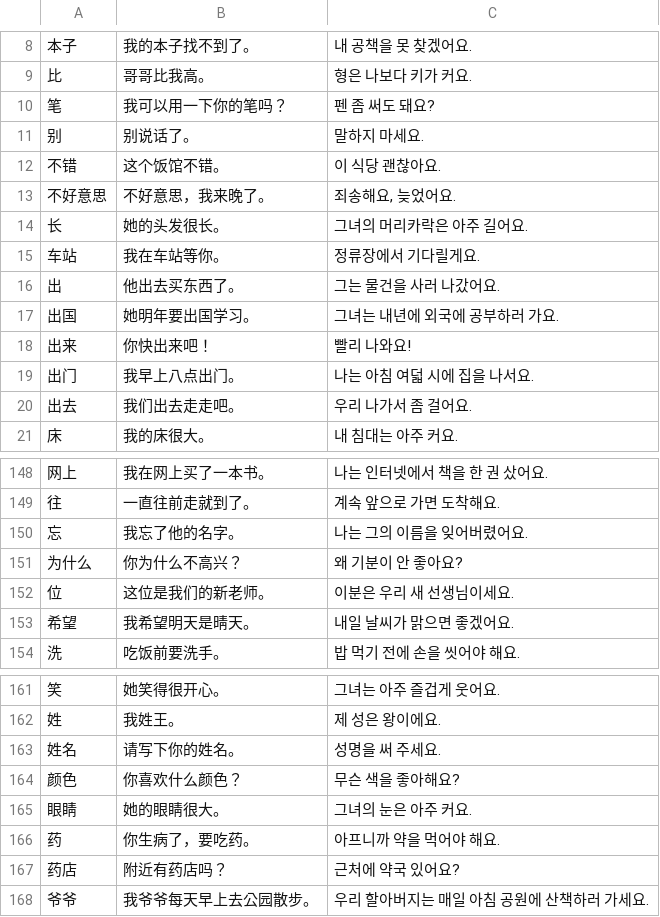
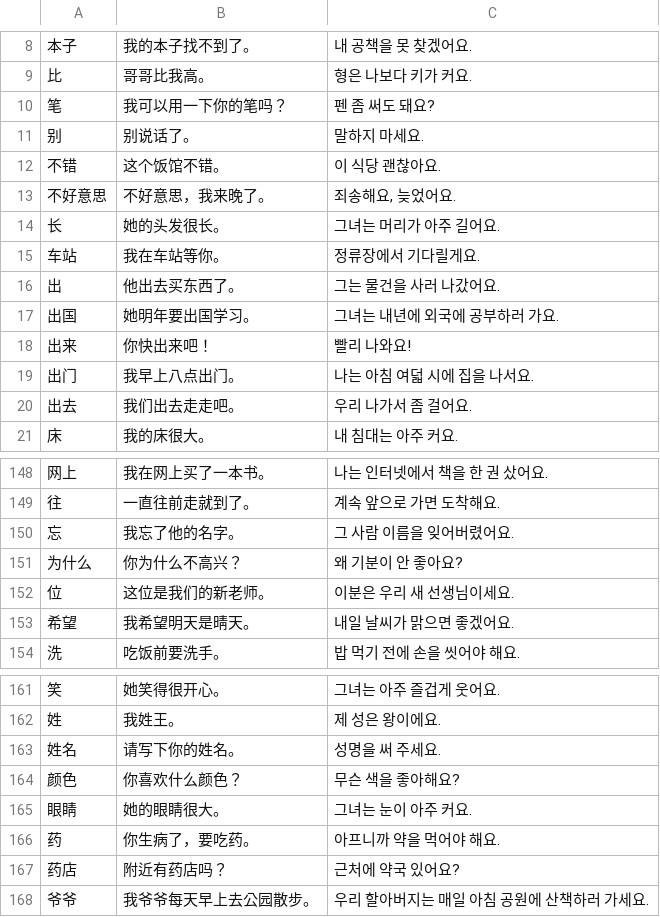
Before and after one commit to sagasum07/Hanzi-game, a TSV file: examples/src/hsk2.tsv, drawn as a sheet; only a part is shown, gaps mark what is left out.

```diff
--- a/examples/src/hsk2.tsv
+++ b/examples/src/hsk2.tsv
@@ -13,3 +13,3 @@
 不好意思	不好意思，我来晚了。	죄송해요, 늦었어요.
-长	她的头发很长。	그녀의 머리카락은 아주 길어요.
+长	她的头发很长。	그녀는 머리가 아주 길어요.
 车站	我在车站等你。	정류장에서 기다릴게요.
@@ -149,3 +149,3 @@
 往	一直往前走就到了。	계속 앞으로 가면 도착해요.
-忘	我忘了他的名字。	나는 그의 이름을 잊어버렸어요.
+忘	我忘了他的名字。	그 사람 이름을 잊어버렸어요.
 为什么	你为什么不高兴？	왜 기분이 안 좋아요?
@@ -164,3 +164,3 @@
 颜色	你喜欢什么颜色？	무슨 색을 좋아해요?
-眼睛	她的眼睛很大。	그녀의 눈은 아주 커요.
+眼睛	她的眼睛很大。	그녀는 눈이 아주 커요.
 药	你生病了，要吃药。	아프니까 약을 먹어야 해요.
```
Also changed, not shown: examples/src/hsk1.tsv, examples/src/hsk3.tsv, 9 other files.
